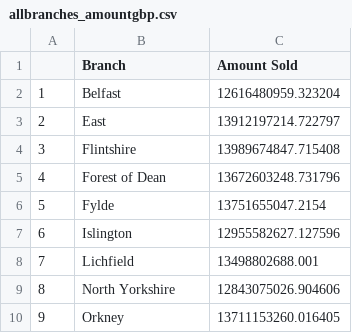
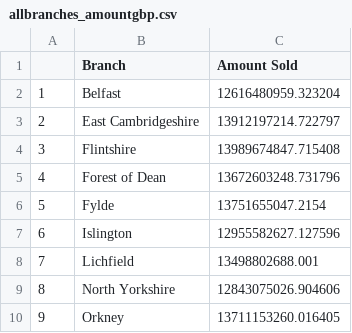
Before and after one commit to leticiad7/Consumer-Behaviour, a CSV file: data/allbranches_amountgbp.csv, drawn as a sheet.

Commit message:
Updated

```diff
--- a/data/allbranches_amountgbp.csv
+++ b/data/allbranches_amountgbp.csv
@@ -2,3 +2,3 @@
 1,Belfast,12616480959.323204
-2,East,13912197214.722797
+2,East Cambridgeshire,13912197214.722797
 3,Flintshire,13989674847.715408
```
